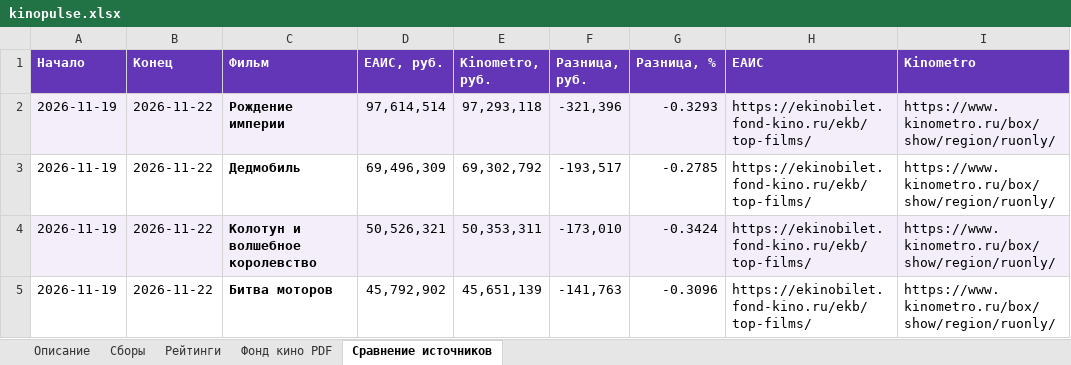
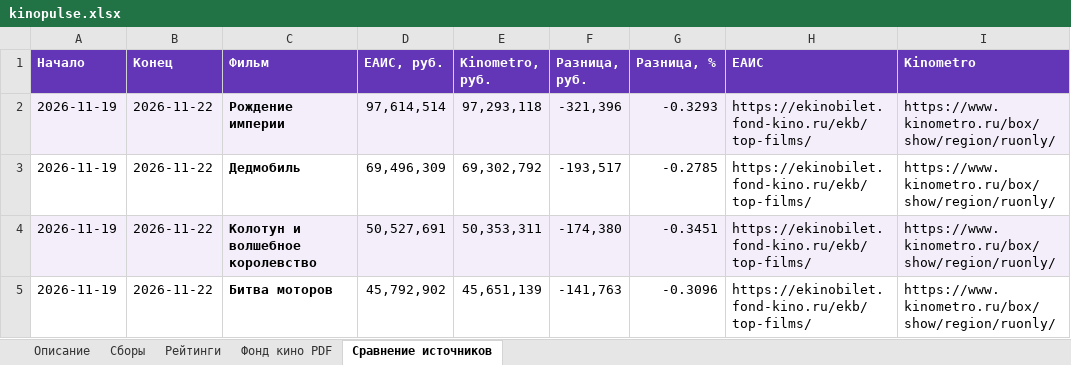
Before and after one commit to VidosIQ/KINO-prokat-radar, an Excel workbook: site/kinopulse.xlsx, sheet Сравнение источников, drawn as a sheet; values as stored, in another font and other column widths than the file's, no borders; the diff names each change by its address in the sheet, - before the commit and + after, or states it on an @@ line.

```diff
--- a/site/kinopulse.xlsx (sheet Сравнение источников)
+++ b/site/kinopulse.xlsx (sheet Сравнение источников)
-D4 (ЕАИС, руб.): 50,526,321
+D4 (ЕАИС, руб.): 50,527,691
-F4 (Разница, руб.): -173,010
+F4 (Разница, руб.): -174,380
-G4 (Разница, %): -0.3424
+G4 (Разница, %): -0.3451
```
Also changed, not shown: sheet Сборы, sheet Рейтинги, 3 other files.
